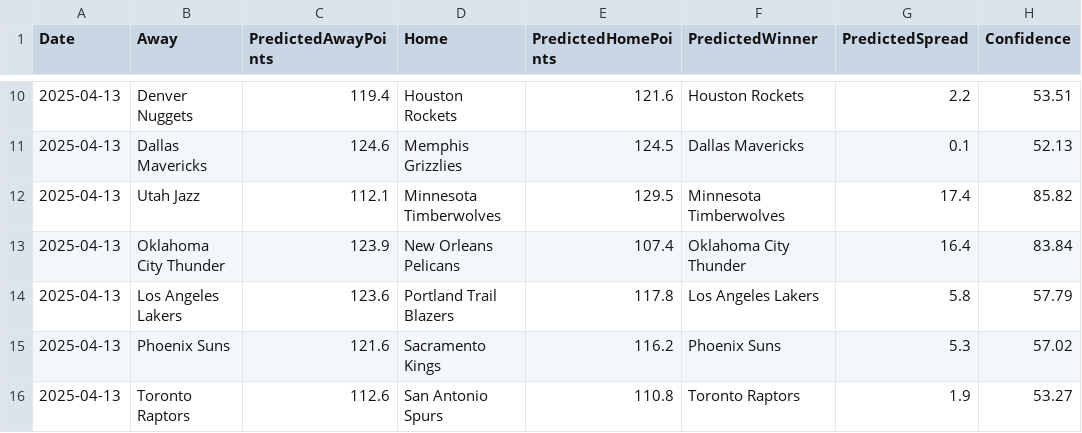
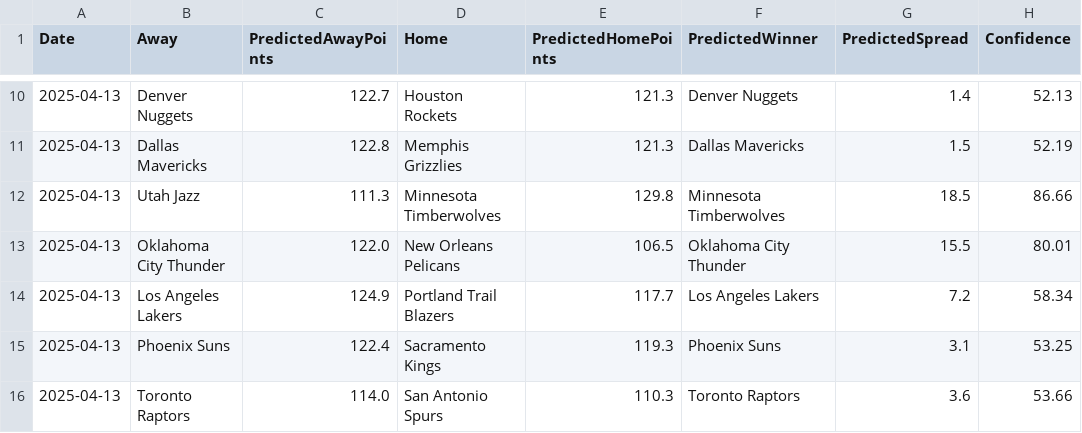
Before and after one commit to wmjs/nba-predictor, a CSV file: nba_predictions.csv, drawn as a sheet; only a part is shown, gaps mark what is left out; the diff covers the shown part only.

```diff
--- a/nba_predictions.csv
+++ b/nba_predictions.csv
@@ -10,7 +10,7 @@ Date,Away,PredictedAwayPoints,Home,PredictedHomePoints,PredictedWinner,Predicted
-2025-04-13,Denver Nuggets,119.4,Houston Rockets,121.6,Houston Rockets,2.2,53.51
-2025-04-13,Dallas Mavericks,124.6,Memphis Grizzlies,124.5,Dallas Mavericks,0.1,52.13
-2025-04-13,Utah Jazz,112.1,Minnesota Timberwolves,129.5,Minnesota Timberwolves,17.4,85.82
-2025-04-13,Oklahoma City Thunder,123.9,New Orleans Pelicans,107.4,Oklahoma City Thunder,16.4,83.84
-2025-04-13,Los Angeles Lakers,123.6,Portland Trail Blazers,117.8,Los Angeles Lakers,5.8,57.79
-2025-04-13,Phoenix Suns,121.6,Sacramento Kings,116.2,Phoenix Suns,5.3,57.02
-2025-04-13,Toronto Raptors,112.6,San Antonio Spurs,110.8,Toronto Raptors,1.9,53.27
+2025-04-13,Denver Nuggets,122.7,Houston Rockets,121.3,Denver Nuggets,1.4,52.13
+2025-04-13,Dallas Mavericks,122.8,Memphis Grizzlies,121.3,Dallas Mavericks,1.5,52.19
+2025-04-13,Utah Jazz,111.3,Minnesota Timberwolves,129.8,Minnesota Timberwolves,18.5,86.66
+2025-04-13,Oklahoma City Thunder,122.0,New Orleans Pelicans,106.5,Oklahoma City Thunder,15.5,80.01
+2025-04-13,Los Angeles Lakers,124.9,Portland Trail Blazers,117.7,Los Angeles Lakers,7.2,58.34
+2025-04-13,Phoenix Suns,122.4,Sacramento Kings,119.3,Phoenix Suns,3.1,53.25
+2025-04-13,Toronto Raptors,114.0,San Antonio Spurs,110.3,Toronto Raptors,3.6,53.66
```
Also changed, not shown: 31 edited cells elsewhere in this file, nba_data/schedule_and_results.csv, 2 other files.
